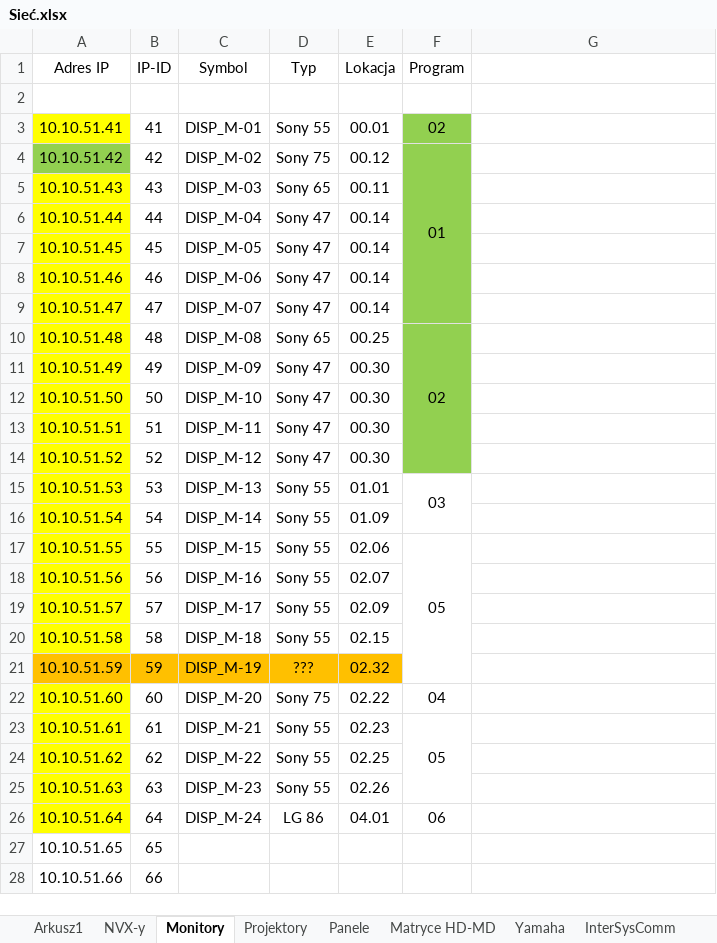
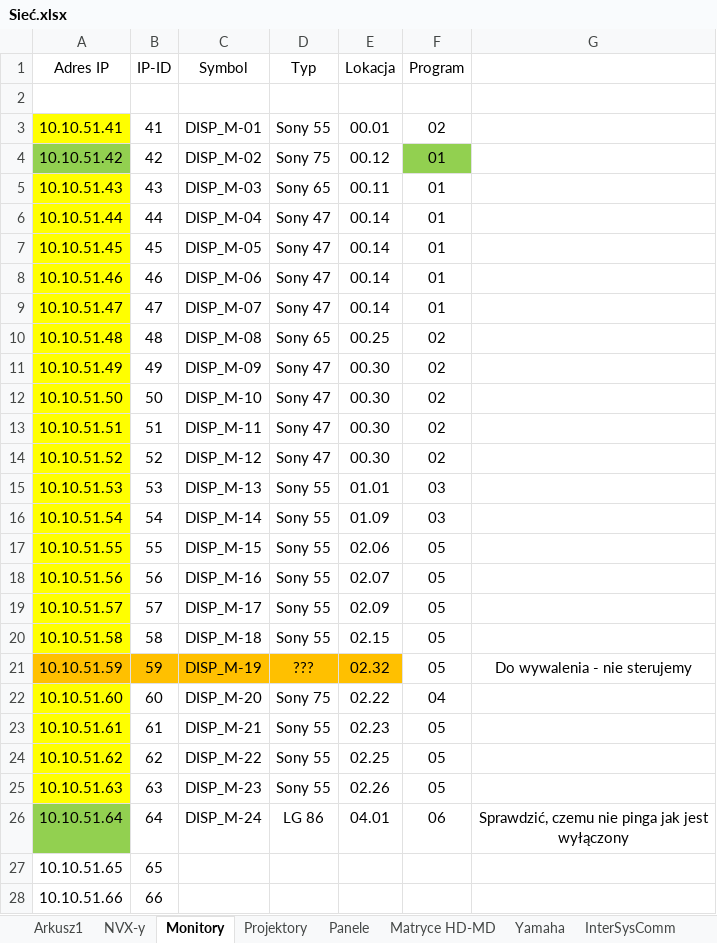
Before and after one commit to RBSystems/Crestron-10, an Excel workbook: QLoc/doc/Sieć.xlsx, sheet Monitory, drawn as a sheet; only a part is shown; values as stored, in another font and other column widths than the file's, no borders; the diff names each change by its address in the sheet, - before the commit and + after, or states it on an @@ line.

```diff
--- a/QLoc/doc/Sieć.xlsx (sheet Monitory)
+++ b/QLoc/doc/Sieć.xlsx (sheet Monitory)
-F3 fill: #92D050
+F3 fill: none
-F4:F9 merged
-F5:F9 (Program): (empty)
+F5:F9 (Program): 01
-F5:F14 fill: #92D050
+F5:F14 fill: none
-F10:F14 merged
-F11:F14 (Program): (empty)
+F11:F14 (Program): 02
-F15:F16 merged
-F16 (Program): (empty)
+F16 (Program): 03
-F17:F21 merged
-F18:F21 (Program): (empty)
+F18:F21 (Program): 05
-G21: (empty)
+G21: Do wywalenia - nie sterujemy
-F23:F25 merged
-F24:F25 (Program): (empty)
+F24:F25 (Program): 05
-A26 fill: #FFFF00
+A26 fill: #92D050
-G26: (empty)
+G26: Sprawdzić, czemu nie pinga jak jest wyłączony
```
Also changed, not shown: sheet Projektory, sheet Matryce HD-MD, sheet Panele, sheet Yamaha, QLoc/doc/CresNet.xlsx.
